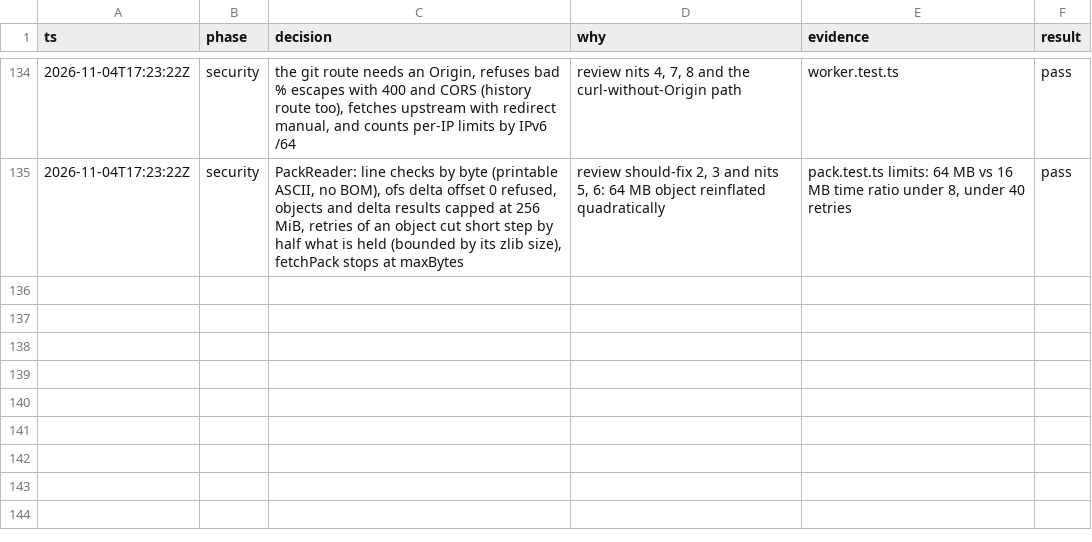
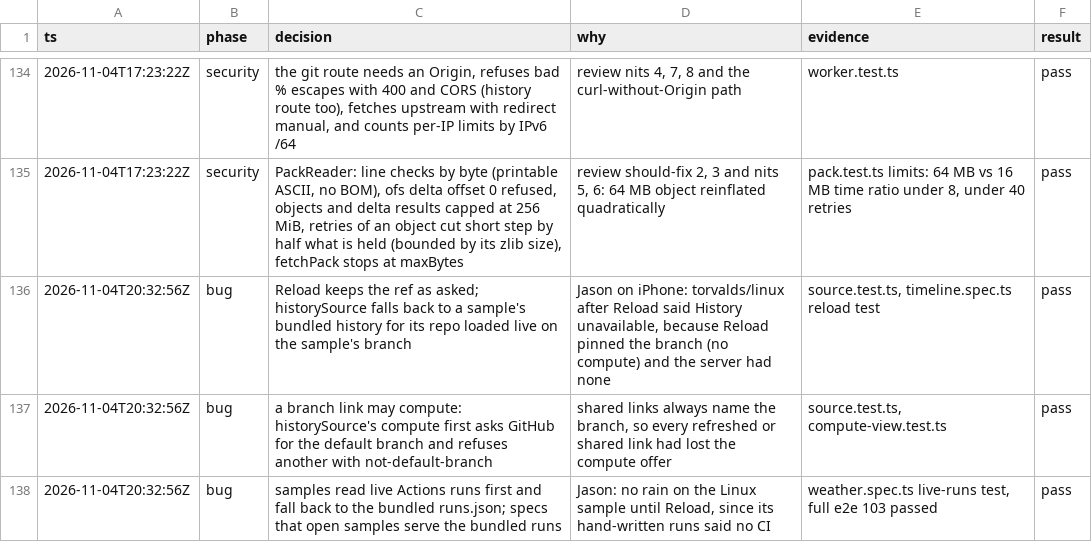
Before and after one commit to JasonZhangggg/repo-tree, a TSV file: docs/decisions.tsv, drawn as a sheet; only a part is shown, gaps mark what is left out; the diff names each change by its address in the sheet, - before the commit and + after, or states it on an @@ line.

```diff
--- a/docs/decisions.tsv
+++ b/docs/decisions.tsv
+row 136: 2026-11-04T20:32:56Z | bug | Reload keeps the ref as asked; historySource falls back to a sample's bundled history for its repo loaded live on the sample's branch | Jason on iPhone: torvalds/linux after Reload said History unavailable, because Reload pinned the branch (no compute) and the server had none | source.test.ts, timeline.spec.ts reload test | pass
+row 137: 2026-11-04T20:32:56Z | bug | a branch link may compute: historySource's compute first asks GitHub for the default branch and refuses another with not-default-branch | shared links always name the branch, so every refreshed or shared link had lost the compute offer | source.test.ts, compute-view.test.ts | pass
+row 138: 2026-11-04T20:32:56Z | bug | samples read live Actions runs first and fall back to the bundled runs.json; specs that open samples serve the bundled runs | Jason: no rain on the Linux sample until Reload, since its hand-written runs said no CI | weather.spec.ts live-runs test, full e2e 103 passed | pass
```
Also changed, not shown: 16 other files.
